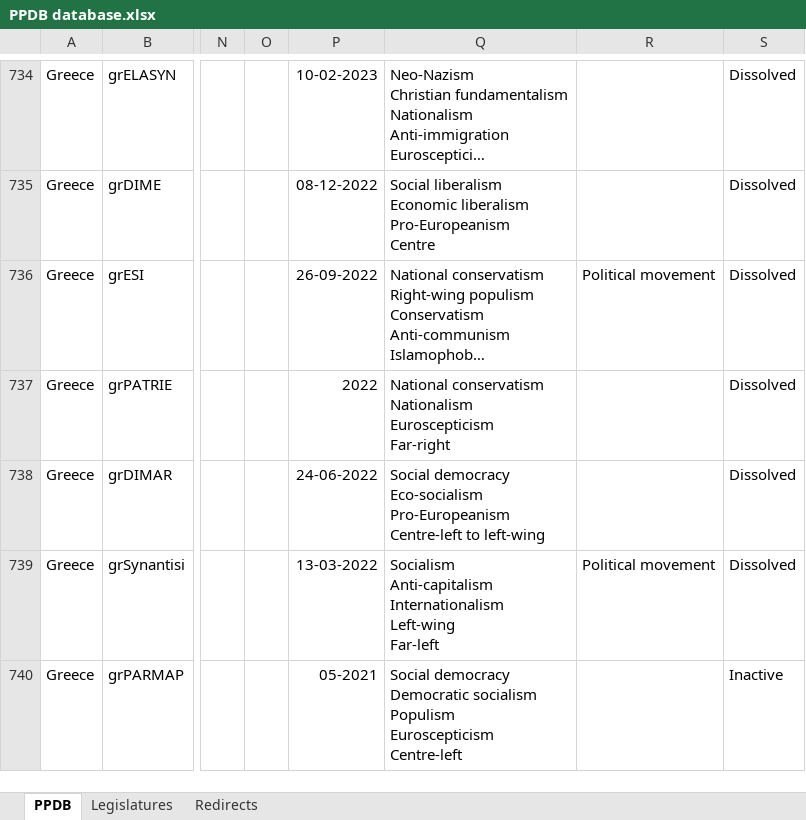
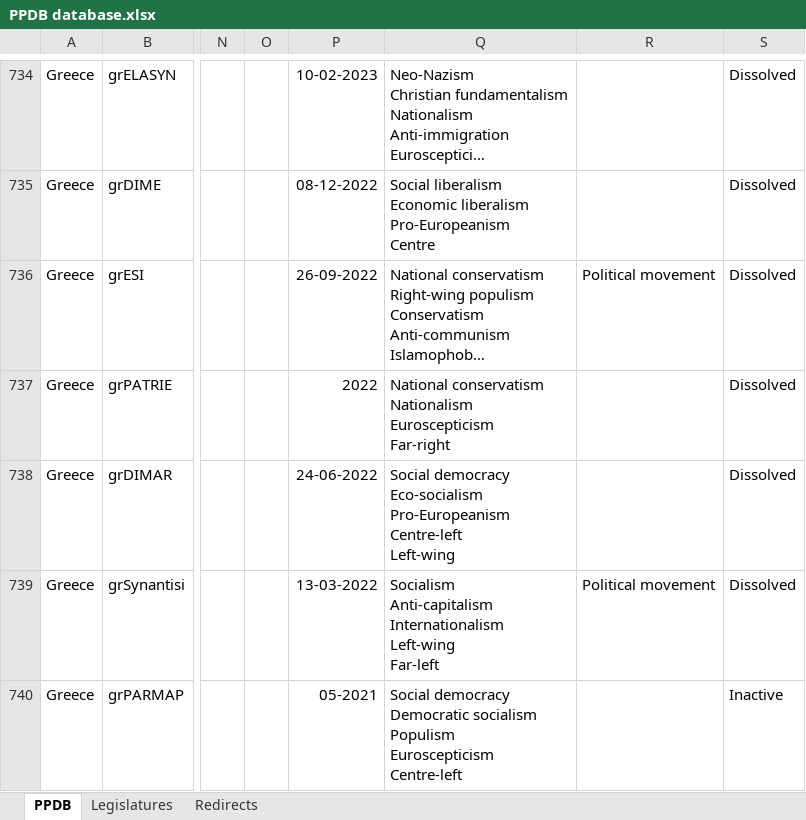
Before and after one commit to PLATELru/ppdb, an Excel workbook: data/PPDB database.xlsx, sheet PPDB, drawn as a sheet; only a part is shown, gaps mark what is left out; long unchanged cells end in …; values as stored, in another font and other column widths than the file's, no borders; charts and pictures not drawn; ↵ is a line break in a cell; the diff covers the shown part only; the diff names each change by its address in the sheet, - before the commit and + after, or states it on an @@ line.

```diff
--- a/data/PPDB database.xlsx (sheet PPDB)
+++ b/data/PPDB database.xlsx (sheet PPDB)
-Q738: …Pro-Europeanism ↵ Centre-left to left-wing
+Q738: …Pro-Europeanism ↵ Centre-left ↵ Left-wing
```
Also changed, not shown: 12 edited cells elsewhere in this sheet.
